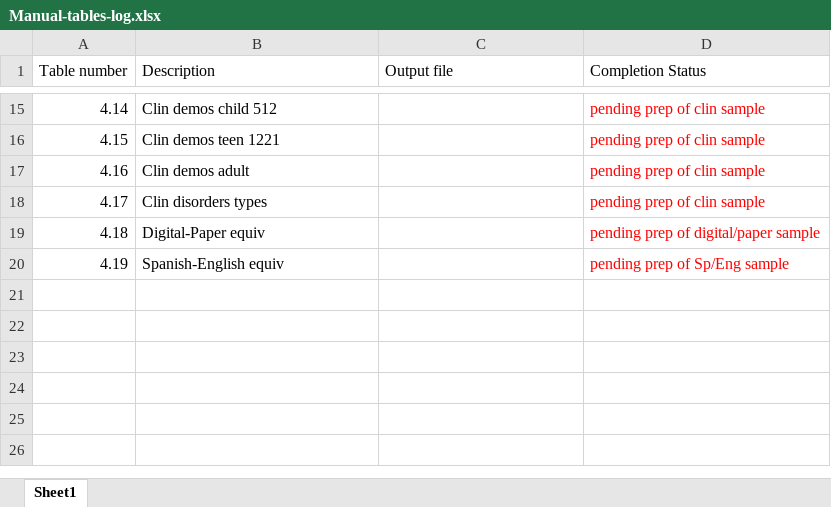
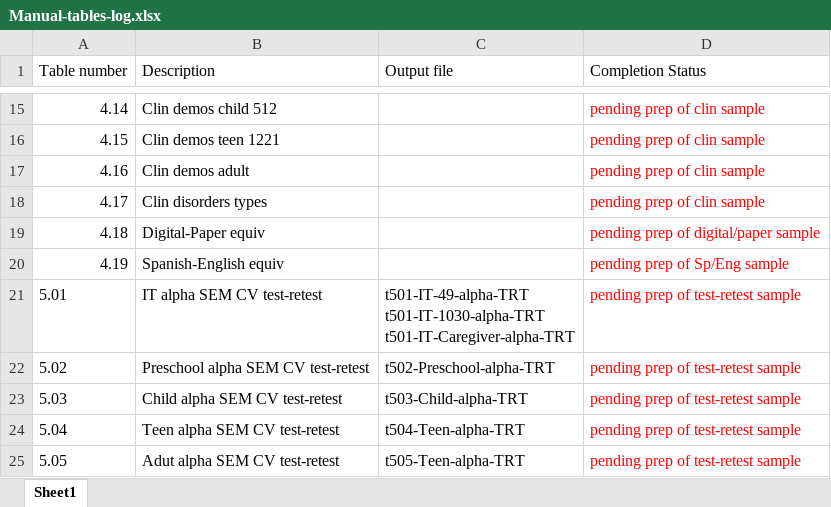
Before and after one commit to wpspublish-public/DSHerzberg-SPM2-R, an Excel workbook: OUTPUT-FILES/MANUAL-TABLES/Manual-tables-log.xlsx, sheet Sheet1, drawn as a sheet; only a part is shown, gaps mark what is left out; values as stored, in another font and other column widths than the file's, no borders; table styles not drawn; ↵ is a line break in a cell; the diff names each change by its address in the sheet, - before the commit and + after, or states it on an @@ line.

```diff
--- a/OUTPUT-FILES/MANUAL-TABLES/Manual-tables-log.xlsx (sheet Sheet1)
+++ b/OUTPUT-FILES/MANUAL-TABLES/Manual-tables-log.xlsx (sheet Sheet1)
+row 21: 5.01 | IT alpha SEM CV test-retest | t501-IT-49-alpha-TRT ↵ t501-IT-1030-alpha-TRT ↵ t501-IT-Caregiver-alpha-TRT | pending prep of test-retest sample
+row 22: 5.02 | Preschool alpha SEM CV test-retest | t502-Preschool-alpha-TRT | pending prep of test-retest sample
+row 23: 5.03 | Child alpha SEM CV test-retest | t503-Child-alpha-TRT | pending prep of test-retest sample
+row 24: 5.04 | Teen alpha SEM CV test-retest | t504-Teen-alpha-TRT | pending prep of test-retest sample
+row 25: 5.05 | Adut alpha SEM CV test-retest | t505-Teen-alpha-TRT | pending prep of test-retest sample
```
Also changed, not shown: 53 other files.
